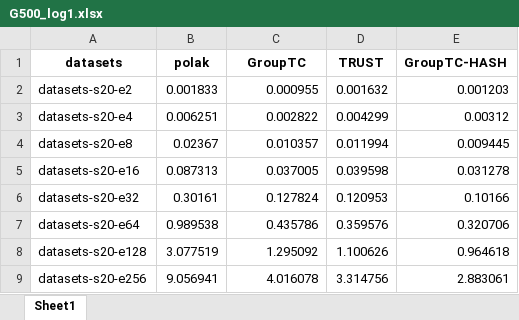
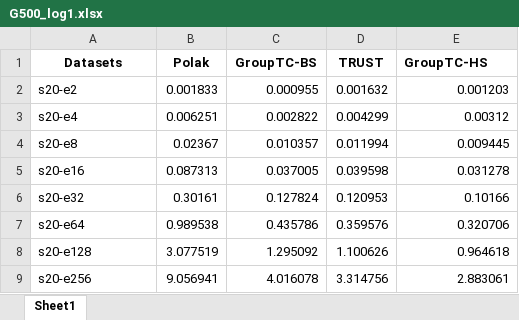
Before and after one commit to Nanqipro/TC_Log_result_processing, an Excel workbook: draw_graph/G500_log/G500_log1.xlsx, sheet Sheet1, drawn as a sheet; values as stored, in another font and other column widths than the file's, no borders; the diff names each change by its address in the sheet, - before the commit and + after, or states it on an @@ line.

```diff
--- a/draw_graph/G500_log/G500_log1.xlsx (sheet Sheet1)
+++ b/draw_graph/G500_log/G500_log1.xlsx (sheet Sheet1)
-A1: datasets
+A1: Datasets
-B1: polak
+B1: Polak
-C1: GroupTC
+C1: GroupTC-BS
-E1: GroupTC-HASH
+E1: GroupTC-HS
-A2 (Datasets): datasets-s20-e2
+A2 (Datasets): s20-e2
-A3 (Datasets): datasets-s20-e4
+A3 (Datasets): s20-e4
-A4 (Datasets): datasets-s20-e8
+A4 (Datasets): s20-e8
-A5 (Datasets): datasets-s20-e16
+A5 (Datasets): s20-e16
-A6 (Datasets): datasets-s20-e32
+A6 (Datasets): s20-e32
-A7 (Datasets): datasets-s20-e64
+A7 (Datasets): s20-e64
-A8 (Datasets): datasets-s20-e128
+A8 (Datasets): s20-e128
-A9 (Datasets): datasets-s20-e256
+A9 (Datasets): s20-e256
```
Also changed, not shown: draw_graph/G500_log/G500_log2.xlsx, draw_graph/TrustVSGroupTC/lowDegree-buildIndex.xlsx, 9 other files.
